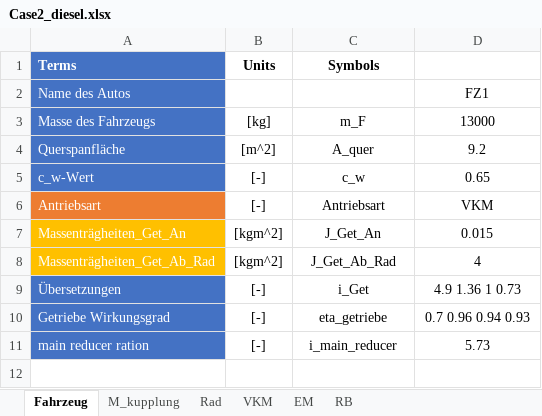
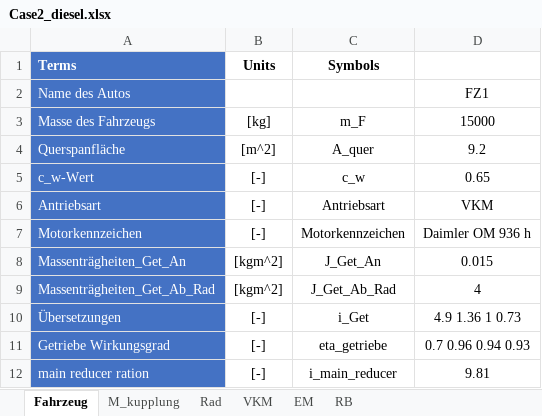
Before and after one commit to wkcshy123/ARP_2020, an Excel workbook: Case2_diesel.xlsx, sheet Fahrzeug, drawn as a sheet; values as stored, in another font and other column widths than the file's, no borders; addresses are those after the commit; the diff names each change by its address in the sheet, - before the commit and + after, or states it on an @@ line.

```diff
--- a/Case2_diesel.xlsx (sheet Fahrzeug)
+++ b/Case2_diesel.xlsx (sheet Fahrzeug)
-D3: 13000
+D3: 15000
-A6 fill: #ED7D31
+A6 fill: #4472C4
+row 7: Motorkennzeichen | [-] | Motorkennzeichen | Daimler OM 936 h
-A8:A9 fill: #FFC000
+A8:A9 fill: #4472C4
-D12: 5.73
+D12: 9.81
```
Also changed, not shown: 8 other files.
